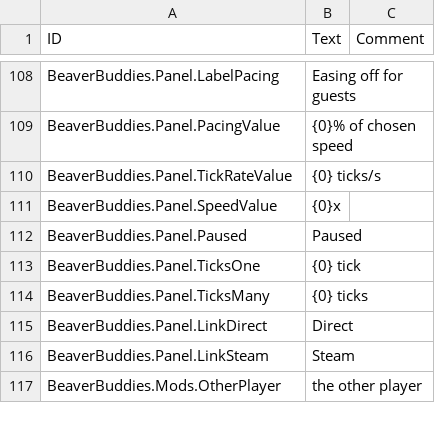
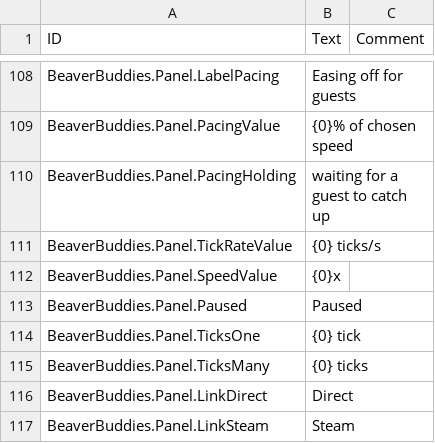
Before and after one commit to kramsey458/BeaverBuddies, a CSV file: BeaverBuddies/Localizations/enUS_BeaverBuddie.csv, drawn as a sheet; only a part is shown, gaps mark what is left out; the shorter side is filled out with more unchanged rows; the diff names each change by its address in the sheet, - before the commit and + after, or states it on an @@ line.

```diff
--- a/BeaverBuddies/Localizations/enUS_BeaverBuddie.csv
+++ b/BeaverBuddies/Localizations/enUS_BeaverBuddie.csv
+row 110: BeaverBuddies.Panel.PacingHolding | waiting for a guest to catch up
```
Also changed, not shown: 12 other files.
